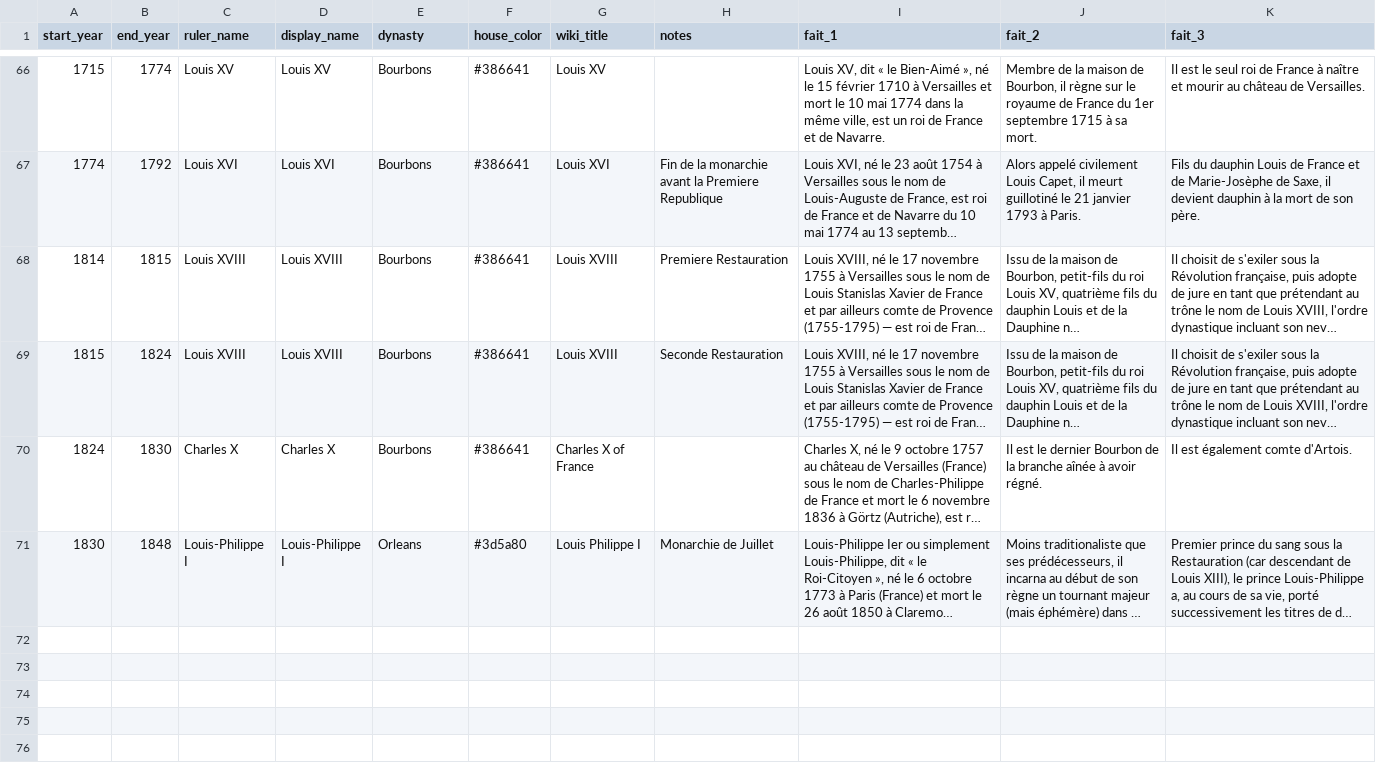
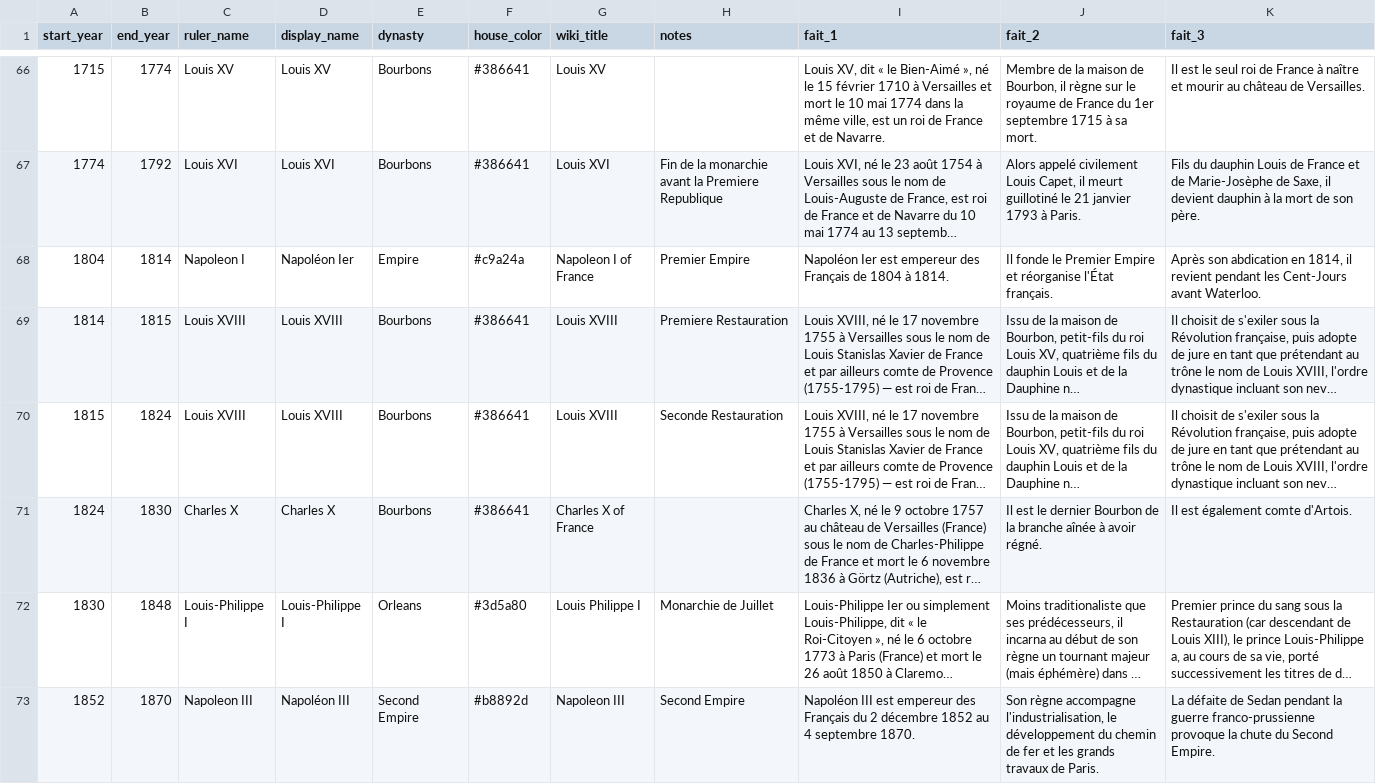
Before and after one commit to boisvert4427/youtube-videos, a CSV file: history/data/raw/france_kings_reigns.csv, drawn as a sheet; only a part is shown, gaps mark what is left out; long unchanged cells end in …; the diff names each change by its address in the sheet, - before the commit and + after, or states it on an @@ line.

Commit message:
Update history docs and add territory animation module

```diff
--- a/history/data/raw/france_kings_reigns.csv
+++ b/history/data/raw/france_kings_reigns.csv
+row 68: 1804 | 1814 | Napoleon I | Napoléon Ier | Empire | #c9a24a | Napoleon I of France | Premier Empire | Napoléon Ier est empereur des Français de 1804 à 1814. | Il fonde le Premier Empire et réorganise l'État français. | Après son abdication en 1814, il revient pendant les Cent-Jours avant Waterloo.
+row 73: 1852 | 1870 | Napoleon III | Napoléon III | Second Empire | #b8892d | Napoleon III | Second Empire | Napoléon III est empereur des Français du 2 décembre 1852 au 4 septembre 1870. | Son règne accompagne l'industrialisation, le développement du chemin de fer et les grands travaux de Paris. | La défaite de Sedan pendant la guerre franco-prussienne provoque la chute du Second Empire.
```
Also changed, not shown: 15 other files.
